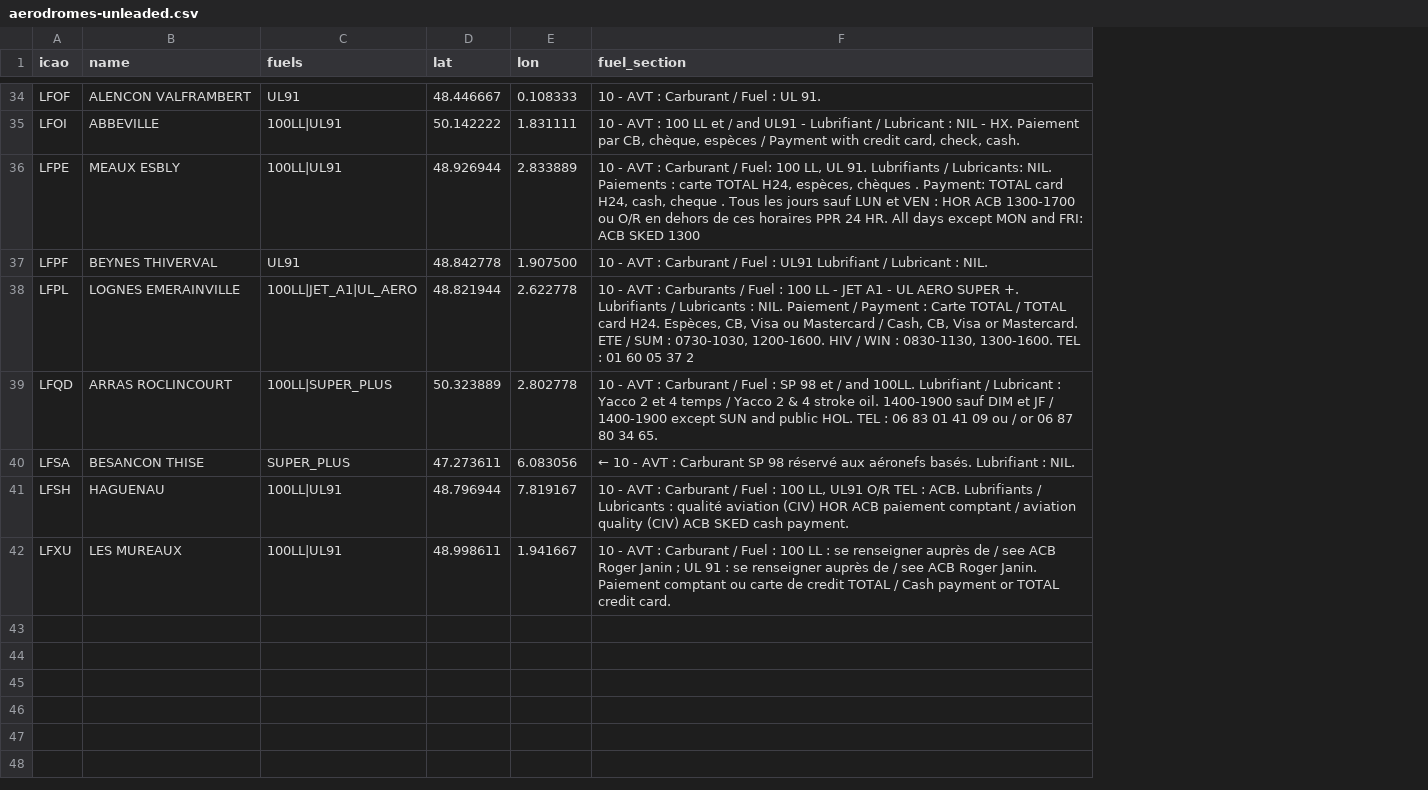
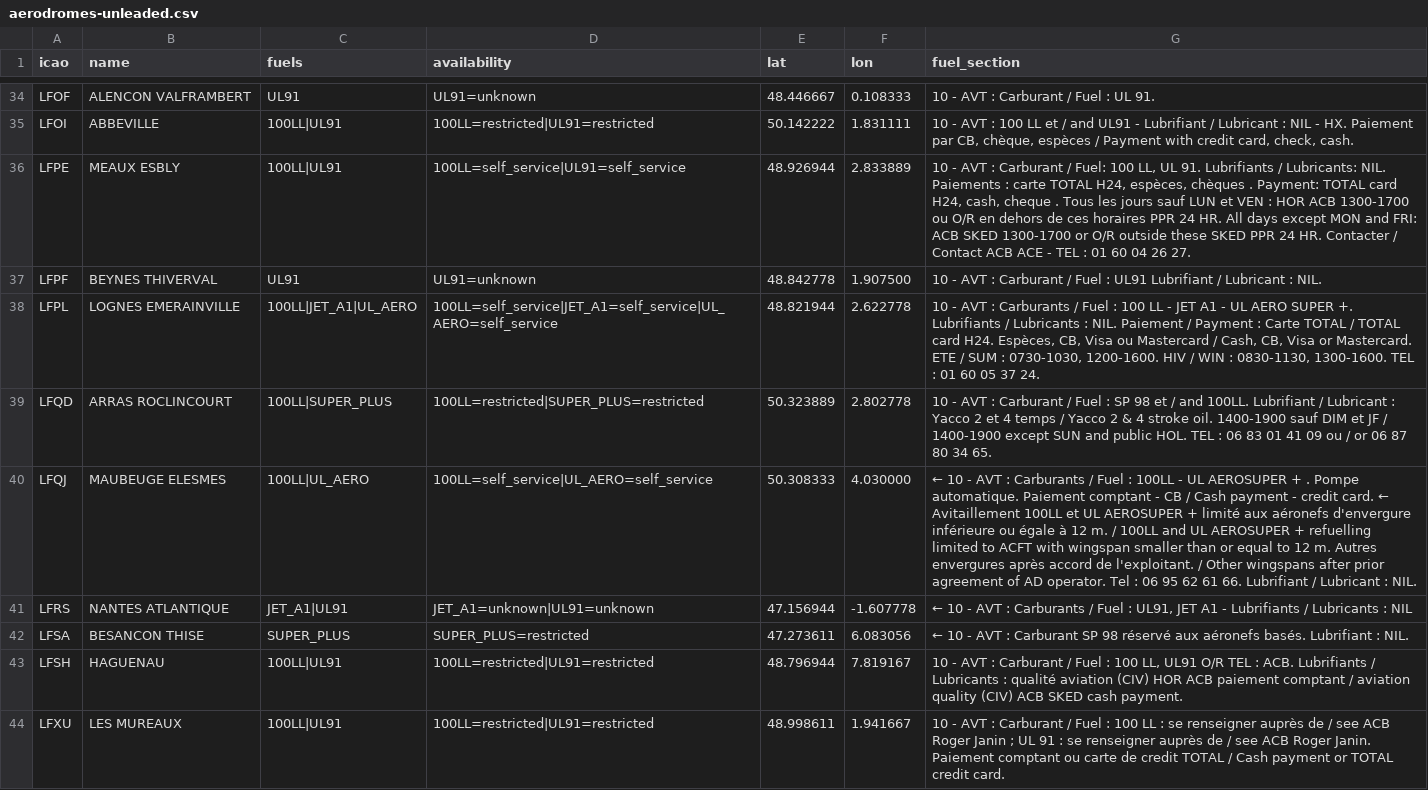
Before and after one commit to Natim/france-ul91-mogas-map, a CSV file: data/aerodromes-unleaded.csv, drawn as a sheet; only a part is shown, gaps mark what is left out; addresses are those after the commit; the diff covers the shown part only; the diff names each change by its address in the sheet, - before the commit and + after, or states it on an @@ line.

Commit message:
feat: colour the map by fuel availability, refresh to AIRAC 2026-08-06
The map only showed which fuel a field sells. It now answers the second
question a visiting pilot has — can I just show up? Shape carries the fuel
(circle UL91, square mogas), colour carries access (green self-service, orange
restricted, grey unstated), and each dimension filters independently.

VAC charts almost never publish clean hours. "H24 par carte TOTAL, sinon
bureau de piste 0900-1600" is H24 only if you hold the card, so a literal
H24/HX flag would mislead half the readers. What is recorded instead is
whether a self-service pump is announced. Terms are attributed clause by
clause because they differ per fuel on the same field: Montceau-les-Mines
publishes 100LL on an H24 dispenser but UL91 only from 0800 to 1500. The
classifier was checked by hand against all 43 unleaded fields of the cycle.

- Add fuelmap.availability, and availability as a per-fuel CSV column.
- Emit one marker per fuel family so UL91 and mogas filter apart; a field
  selling both gets two markers nudged apart instead of one blended dot.
  Map JSON moves to schema 2 and the page refuses anything else.
- Recognise "UL Aéro Super +" and "UL AEROSUPER +". The accented spelling at
  Annecy was still being read as mogas.
- Keep 1000 characters of the fuel section instead of 300 and show it in the
  popup, so an inferred access level can be checked against the source text.
- Break down access conditions in AERODROMES.md.
- Refresh to AIRAC 2026-08-06: 43 unleaded aerodromes, up from 41.

```diff
--- a/data/aerodromes-unleaded.csv
+++ b/data/aerodromes-unleaded.csv
+column D (availability), rows 34-39: UL91=unknown | 100LL=restricted|UL91=restricted | 100LL=self_service|UL91=self_service | UL91=unknown | 100LL=self_service|JET_A1=self_service|UL_AERO=self_service | 100LL=restricted|SUPER_PLUS=restricted; rows 42-44: SUPER_PLUS=restricted | 100LL=restricted|UL91=restricted | 100LL=restricted|UL91=restricted
-G36 (fuel_section): …ACB SKED 1300
+G36 (fuel_section): …ACB SKED 1300-1700 or O/R outside these SKED PPR 24 HR. Contacter / Contact ACB ACE - TEL : 01 60 04 26 27.
-G38 (fuel_section): …05 37 2
+G38 (fuel_section): …05 37 24.
+row 40: LFQJ | MAUBEUGE ELESMES | 100LL|UL_AERO | 100LL=self_service|UL_AERO=self_service | 50.308333 | 4.030000 | ← 10 - AVT : Carburants / Fuel : 100LL - UL AEROSUPER + . Pompe automatique. Paiement comptant - CB / Cash payment - credit card. ← Avitaillement 100LL et UL AEROSUPER + limité aux aéronefs d'envergure inférieure ou égale à 12 m. / 100LL and UL AEROSUPER + refuelling limited to ACFT with wingspan smaller than or equal to 12 m. Autres envergures après accord de l'exploitant. / Other wingspans after prior agreement of AD operator. Tel : 06 95 62 61 66. Lubrifiant / Lubricant : NIL.
+row 41: LFRS | NANTES ATLANTIQUE | JET_A1|UL91 | JET_A1=unknown|UL91=unknown | 47.156944 | -1.607778 | ← 10 - AVT : Carburants / Fuel : UL91, JET A1 - Lubrifiants / Lubricants : NIL
```
Also changed, not shown: 2 added rows, 2 removed rows and 11 edited cells elsewhere in this file, 16 other files.
